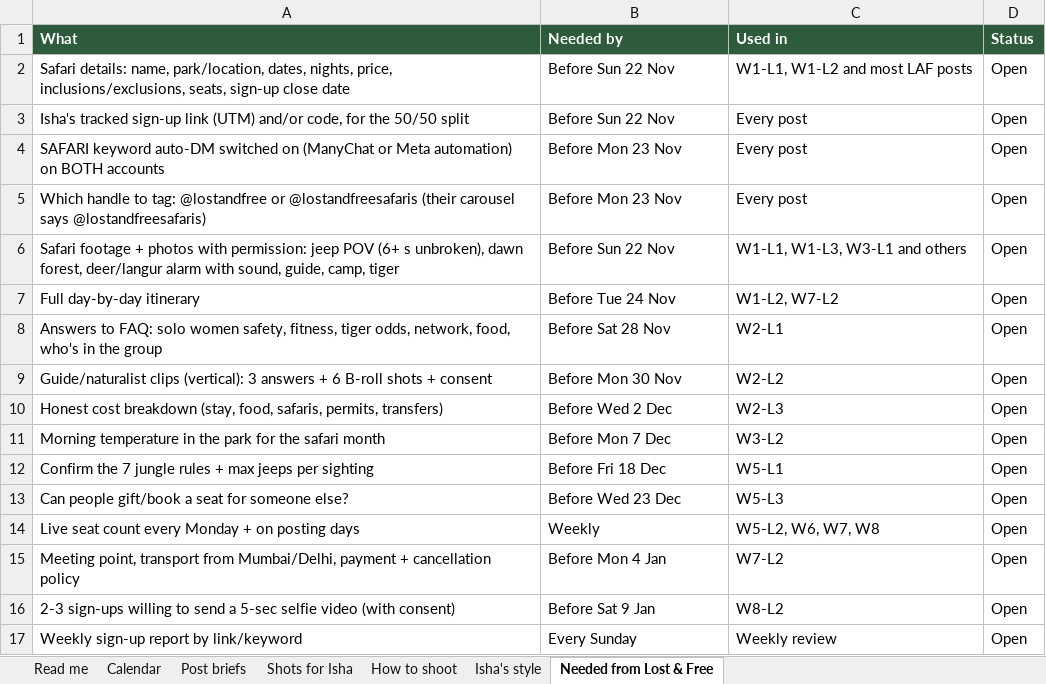
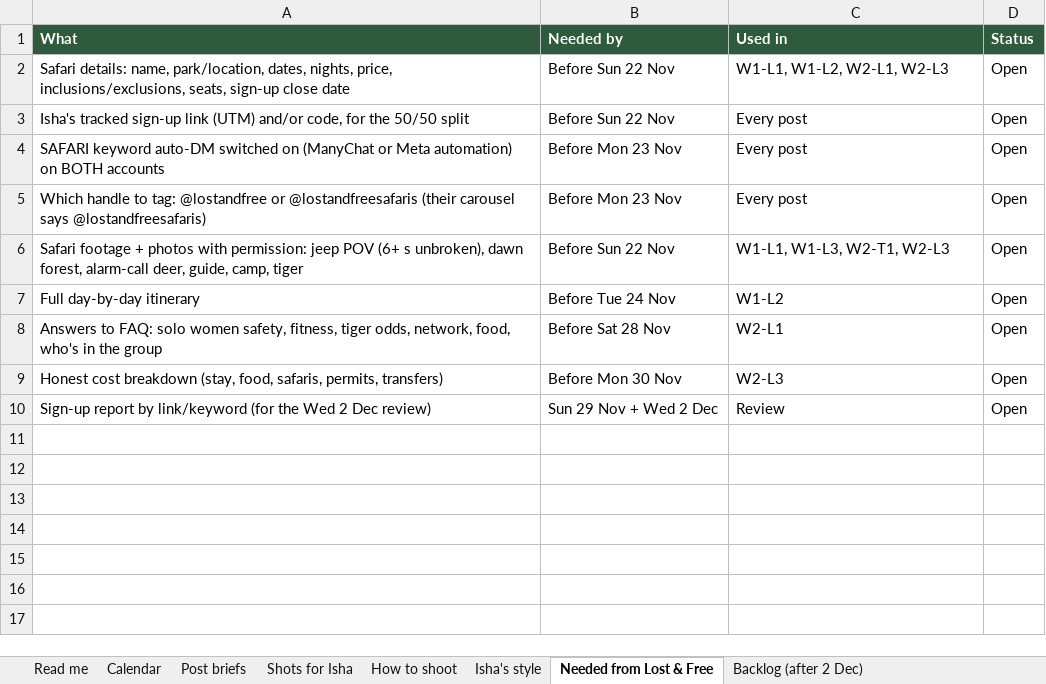
Before and after one commit to Tamanna-57/isha_travel, an Excel workbook: content_calendar/Isha_Safari_Content_Calendar.xlsx, sheet Needed from Lost & Free, drawn as a sheet; values as stored, in another font and other column widths than the file's, no borders; removed rows and columns are numbered as before the commit, all else as after; the diff names each change by its address in the sheet, - before the commit and + after, or states it on an @@ line.

```diff
--- a/content_calendar/Isha_Safari_Content_Calendar.xlsx (sheet Needed from Lost & Free)
+++ b/content_calendar/Isha_Safari_Content_Calendar.xlsx (sheet Needed from Lost & Free)
+sheet tab: Backlog (after 2 Dec)
-C2 (Used in): W1-L1, W1-L2 and most LAF posts
+C2 (Used in): W1-L1, W1-L2, W2-L1, W2-L3
-A6 (What): …dawn forest, deer/langur alarm with sound, guide, camp,…
+A6 (What): …dawn forest, alarm-call deer, guide, camp,…
-C6 (Used in): W1-L1, W1-L3, W3-L1 and others
+C6 (Used in): W1-L1, W1-L3, W2-T1, W2-L3
-C7 (Used in): W1-L2, W7-L2
+C7 (Used in): W1-L2
-row 9: Guide/naturalist clips (vertical): 3 answers + 6 B-roll shots + consent | Before Mon 30 Nov | W2-L2 | Open
-B9 (Needed by): Before Wed 2 Dec
+B9 (Needed by): Before Mon 30 Nov
-row 11: Morning temperature in the park for the safari month | Before Mon 7 Dec | W3-L2 | Open
-row 12: Confirm the 7 jungle rules + max jeeps per sighting | Before Fri 18 Dec | W5-L1 | Open
-row 13: Can people gift/book a seat for someone else? | Before Wed 23 Dec | W5-L3 | Open
-row 14: Live seat count every Monday + on posting days | Weekly | W5-L2, W6, W7, W8 | Open
-row 15: Meeting point, transport from Mumbai/Delhi, payment + cancellation policy | Before Mon 4 Jan | W7-L2 | Open
-row 16: 2-3 sign-ups willing to send a 5-sec selfie video (with consent) | Before Sat 9 Jan | W8-L2 | Open
-row 17: Weekly sign-up report by link/keyword | Every Sunday | Weekly review | Open
+row 10: Sign-up report by link/keyword (for the Wed 2 Dec review) | Sun 29 Nov + Wed 2 Dec | Review | Open
```
Also changed, not shown: sheet Calendar, sheet Shots for Isha, sheet Post briefs, sheet Read me, 1 other file.
